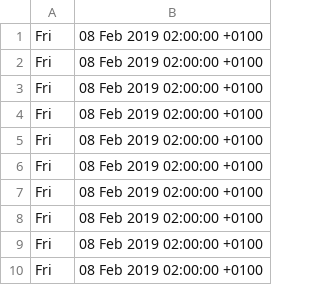
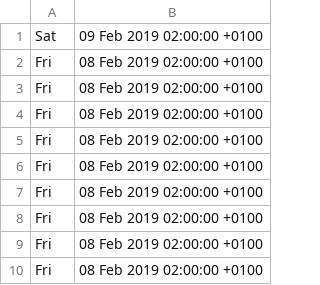
Before and after one commit to aborruso/regioneSiciliaNewsRSS, a TSV file: listaNotizieDate.tsv, drawn as a sheet.

```diff
--- a/listaNotizieDate.tsv
+++ b/listaNotizieDate.tsv
@@ -1,2 +1,2 @@
-Fri, 08 Feb 2019 02:00:00 +0100
+Sat, 09 Feb 2019 02:00:00 +0100
 Fri, 08 Feb 2019 02:00:00 +0100
```
Also changed, not shown: finale.tsv, ilPresidente.tsv, 6 other files.
